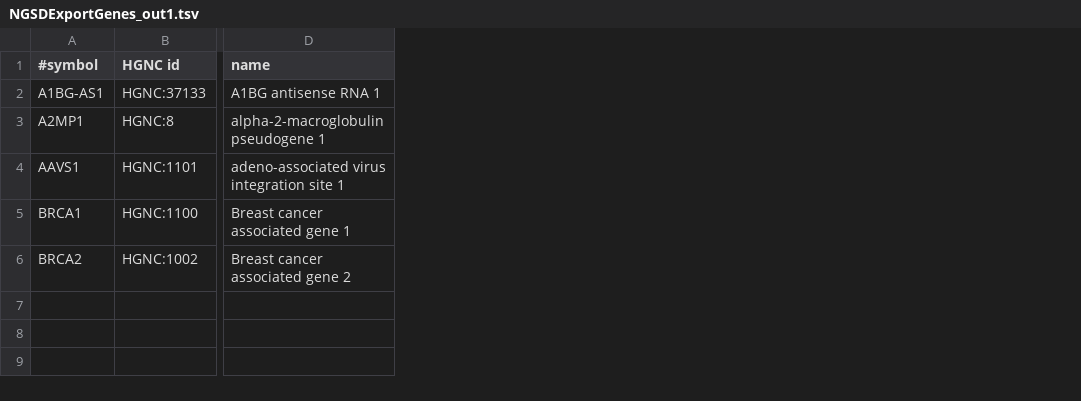
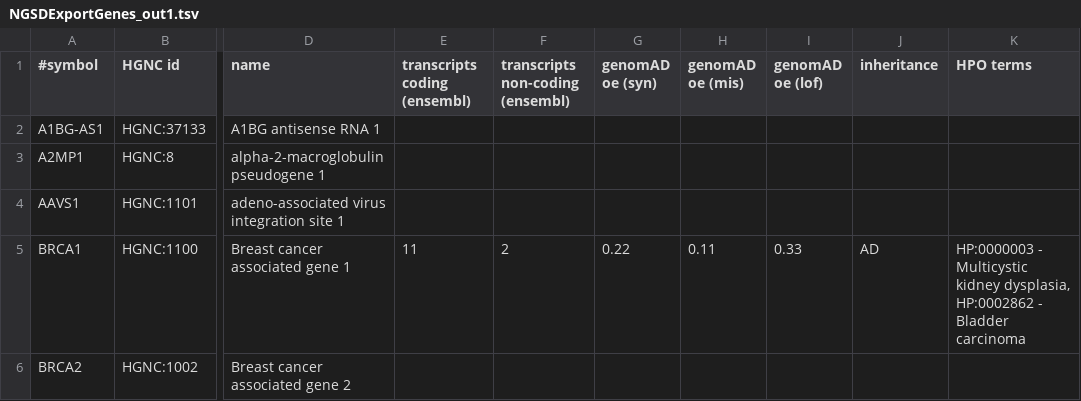
Before and after one commit to imgag/ngs-bits, a TSV file: src/tools-TEST/data_out/NGSDExportGenes_out1.tsv, drawn as a sheet; only a part is shown, gaps mark what is left out; the diff names each change by its address in the sheet, - before the commit and + after, or states it on an @@ line.

Commit message:
NGSDExportGenes: Added more columns.

```diff
--- a/src/tools-TEST/data_out/NGSDExportGenes_out1.tsv
+++ b/src/tools-TEST/data_out/NGSDExportGenes_out1.tsv
+column E (transcripts coding (ensembl)), row 5: 11
+column F (transcripts non-coding (ensembl)), row 5: 2
+column G (genomAD oe (syn)), row 5: 0.22
+column H (genomAD oe (mis)), row 5: 0.11
+column I (genomAD oe (lof)), row 5: 0.33
+column J (inheritance), row 5: AD
+column K (HPO terms), row 5: HP:0000003 - Multicystic kidney dysplasia, HP:0002862 - Bladder carcinoma
```
Also changed, not shown: 4 other files.
